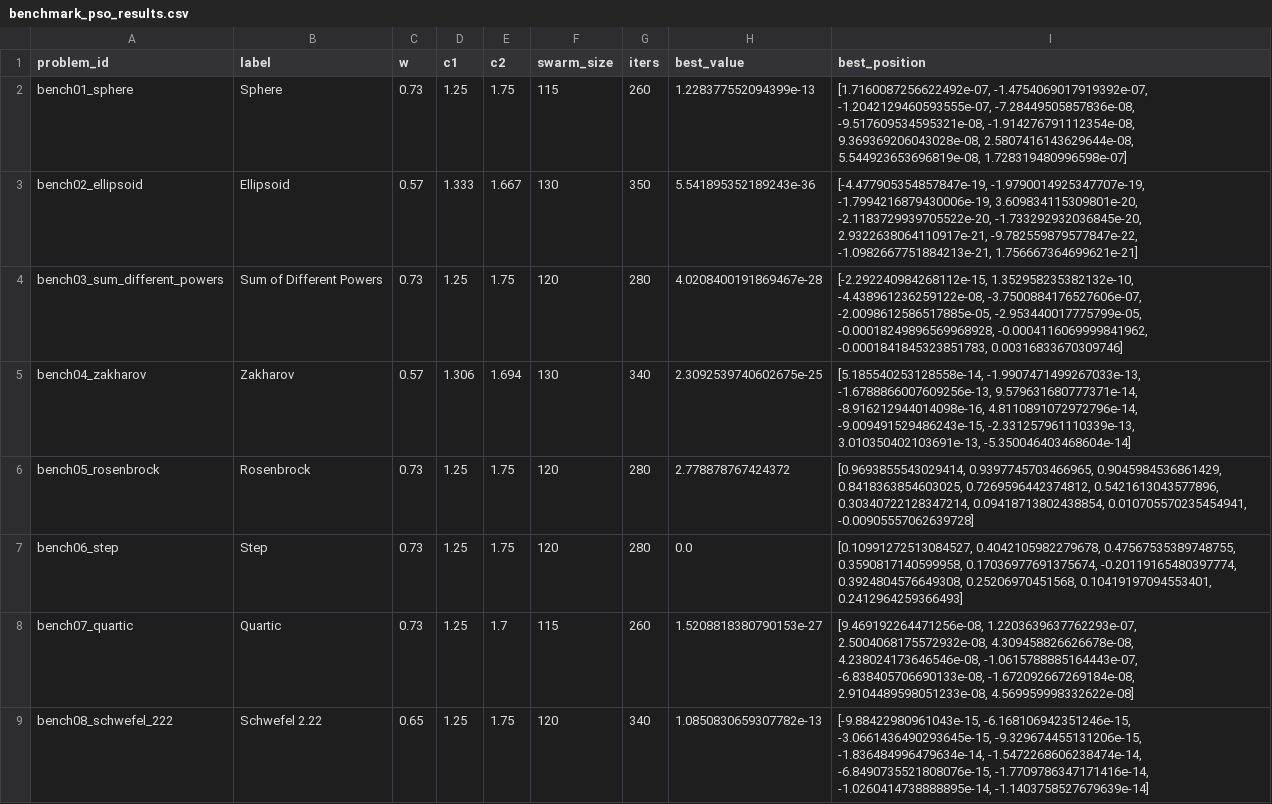
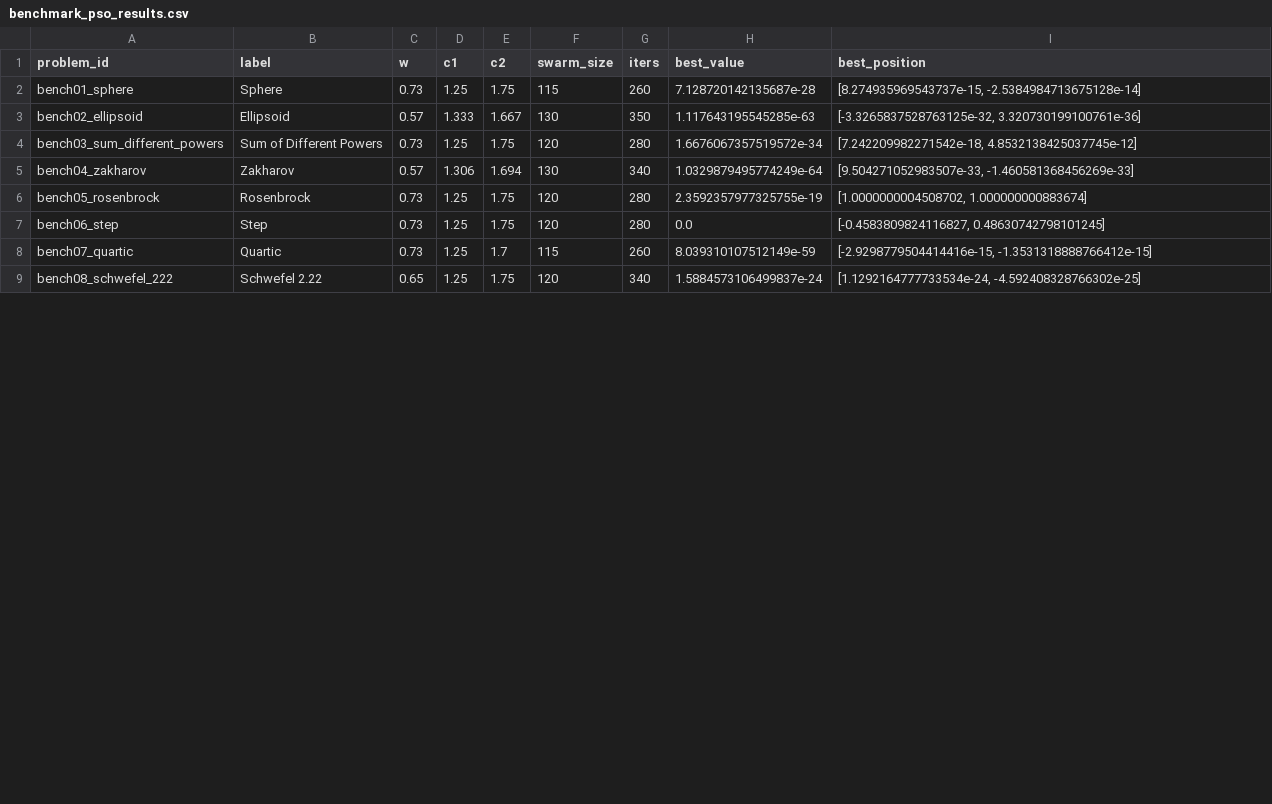
Before and after one commit to iyermuku/pso, a CSV file: TrussLandscapeAnalysis/benchmark_pso_results/benchmark_pso_results.csv, drawn as a sheet; only a part is shown; the diff covers the shown part only.

Commit message:
rerun benchmark

```diff
--- a/TrussLandscapeAnalysis/benchmark_pso_results/benchmark_pso_results.csv
+++ b/TrussLandscapeAnalysis/benchmark_pso_results/benchmark_pso_results.csv
@@ -1,9 +1,9 @@
 problem_id,label,w,c1,c2,swarm_size,iters,best_value,best_position
-bench01_sphere,Sphere,0.73,1.25,1.75,115,260,1.228377552094399e-13,"[1.7160087256622492e-07, -1.4754069017919392e-07, -1.2042129460593555e-07, -7.28449505857836e-08, -9.517609534595321e-08, -1.914276791112354e-08, 9.369369206043028e-08, 2.5807416143629644e-08, 5.544923653696819e-08, 1.728319480996598e-07]"
-bench02_ellipsoid,Ellipsoid,0.57,1.333,1.667,130,350,5.541895352189243e-36,"[-4.477905354857847e-19, -1.9790014925347707e-19, -1.7994216879430006e-19, 3.609834115309801e-20, -2.1183729939705522e-20, -1.733292932036845e-20, 2.9322638064110917e-21, -9.782559879577847e-22, -1.0982667751884213e-21, 1.756667364699621e-21]"
-bench03_sum_different_powers,Sum of Different Powers,0.73,1.25,1.75,120,280,4.0208400191869467e-28,"[-2.292240984268112e-15, 1.352958235382132e-10, -4.438961236259122e-08, -3.7500884176527606e-07, -2.0098612586517885e-05, -2.953440017775799e-05, -0.00018249896569968928, -0.0004116069999841962, -0.0001841845323851783, 0.00316833670309746]"
-bench04_zakharov,Zakharov,0.57,1.306,1.694,130,340,2.3092539740602675e-25,"[5.185540253128558e-14, -1.9907471499267033e-13, -1.6788866007609256e-13, 9.579631680777371e-14, -8.916212944014098e-16, 4.8110891072972796e-14, -9.009491529486243e-15, -2.331257961110339e-13, 3.010350402103691e-13, -5.350046403468604e-14]"
-bench05_rosenbrock,Rosenbrock,0.73,1.25,1.75,120,280,2.778878767424372,"[0.9693855543029414, 0.9397745703466965, 0.9045984536861429, 0.8418363854603025, 0.7269596442374812, 0.5421613043577896, 0.30340722128347214, 0.09418713802438854, 0.010705570235454941, -0.00905557062639728]"
-bench06_step,Step,0.73,1.25,1.75,120,280,0.0,"[0.10991272513084527, 0.4042105982279678, 0.47567535389748755, 0.3590817140599958, 0.17036977691375674, -0.20119165480397774, 0.3924804576649308, 0.25206970451568, 0.10419197094553401, 0.2412964259366493]"
-bench07_quartic,Quartic,0.73,1.25,1.7,115,260,1.5208818380790153e-27,"[9.469192264471256e-08, 1.2203639637762293e-07, 2.5004068175572932e-08, 4.309458826626678e-08, 4.238024173646546e-08, -1.0615788885164443e-07, -6.838405706690133e-08, -1.672092667269184e-08, 2.9104489598051233e-08, 4.569959998332622e-08]"
-bench08_schwefel_222,Schwefel 2.22,0.65,1.25,1.75,120,340,1.0850830659307782e-13,"[-9.88422980961043e-15, -6.168106942351246e-15, -3.0661436490293645e-15, -9.329674455131206e-15, -1.836484996479634e-14, -1.5472268606238474e-14, -6.8490735521808076e-15, -1.7709786347171416e-14, -1.0260414738888895e-14, -1.1403758527679639e-14]"
+bench01_sphere,Sphere,0.73,1.25,1.75,115,260,7.128720142135687e-28,"[8.274935969543737e-15, -2.5384984713675128e-14]"
+bench02_ellipsoid,Ellipsoid,0.57,1.333,1.667,130,350,1.117643195545285e-63,"[-3.3265837528763125e-32, 3.320730199100761e-36]"
+bench03_sum_different_powers,Sum of Different Powers,0.73,1.25,1.75,120,280,1.6676067357519572e-34,"[7.242209982271542e-18, 4.8532138425037745e-12]"
+bench04_zakharov,Zakharov,0.57,1.306,1.694,130,340,1.0329879495774249e-64,"[9.504271052983507e-33, -1.460581368456269e-33]"
+bench05_rosenbrock,Rosenbrock,0.73,1.25,1.75,120,280,2.3592357977325755e-19,"[1.0000000004508702, 1.000000000883674]"
+bench06_step,Step,0.73,1.25,1.75,120,280,0.0,"[-0.4583809824116827, 0.48630742798101245]"
+bench07_quartic,Quartic,0.73,1.25,1.7,115,260,8.039310107512149e-59,"[-2.9298779504414416e-15, -1.3531318888766412e-15]"
+bench08_schwefel_222,Schwefel 2.22,0.65,1.25,1.75,120,340,1.5884573106499837e-24,"[1.1292164777733534e-24, -4.592408328766302e-25]"
```
Also changed, not shown: 48 edited cells elsewhere in this file, 3 other files.
